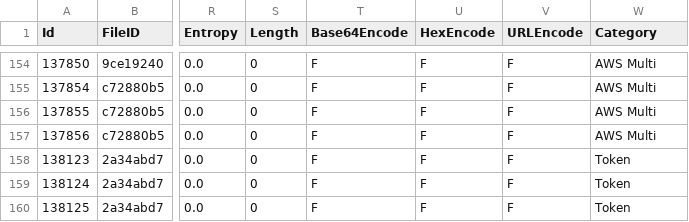
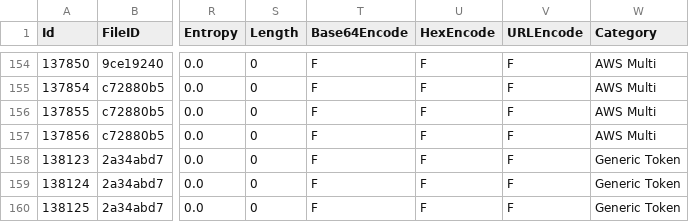
Before and after one commit to Samsung/CredData, a CSV file: meta/e0b41e26.csv, drawn as a sheet; only a part is shown, gaps mark what is left out; the diff names each change by its address in the sheet, - before the commit and + after, or states it on an @@ line.

```diff
--- a/meta/e0b41e26.csv
+++ b/meta/e0b41e26.csv
-W158:W160 (Category): Token
+W158:W160 (Category): Generic Token
```
Also changed, not shown: meta/41659445.csv, meta/54f6f35d.csv, 1 other file.
